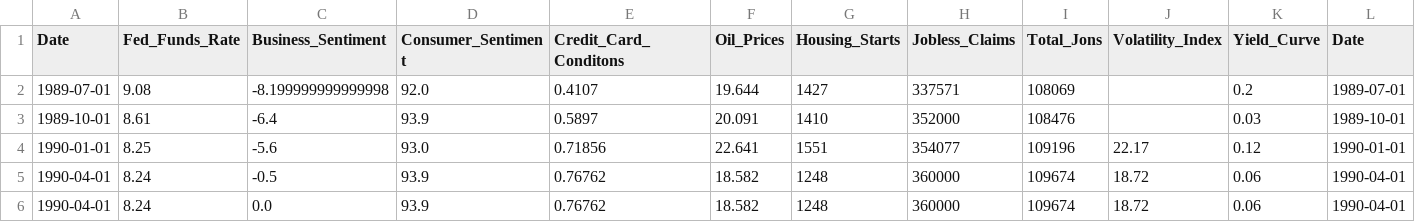
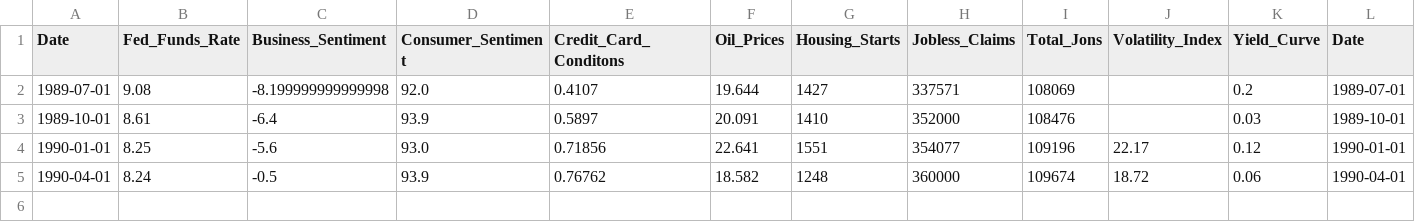
Before and after one commit to Makster04/FINAL_CAPSTONE_PROJECT, a CSV file: Pre_1990_Recession.csv, drawn as a sheet; only a part is shown; rows hold the shown columns only; the diff names each change by its address in the sheet, - before the commit and + after, or states it on an @@ line.

```diff
--- a/Pre_1990_Recession.csv
+++ b/Pre_1990_Recession.csv
-row 6: 1990-04-01 | 8.24 | 0.0 | 93.9 | 0.76762 | 18.582 | 1248 | 360000 | 109674 | 18.72 | 0.06 | 1990-04-01
```
Also changed, not shown: Leading/Business_Confidence_Index.csv, Leading/Leading_Indicators_df.csv, 4 other files.
